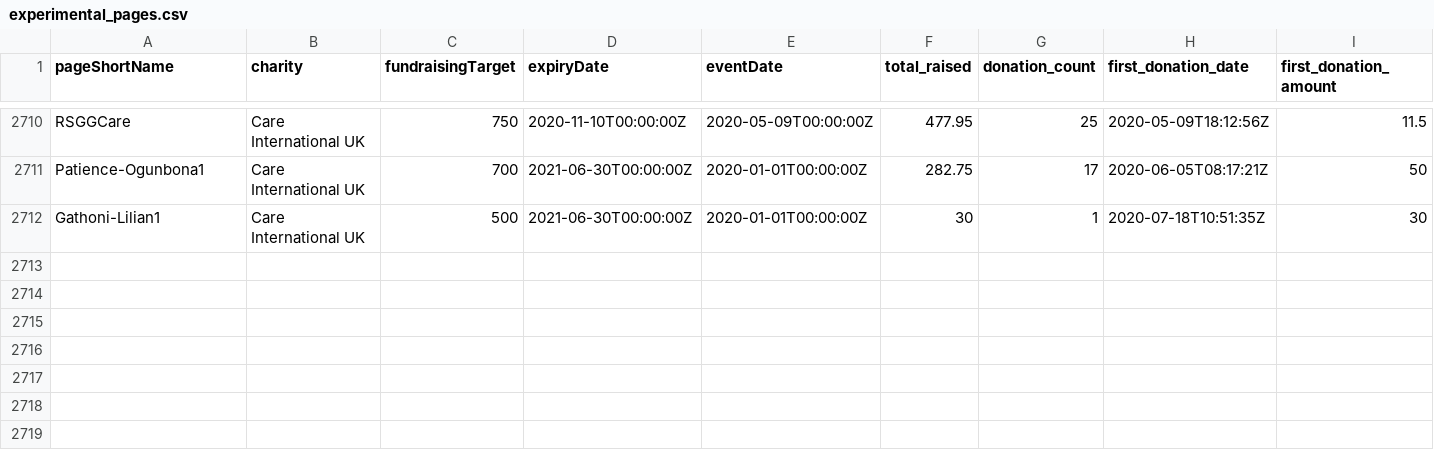
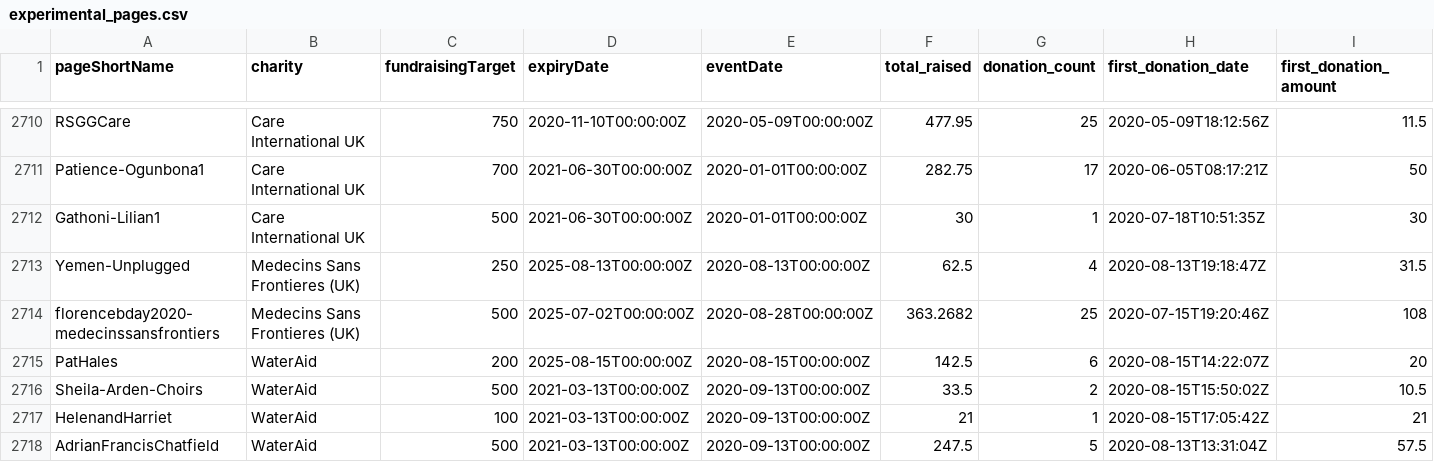
Before and after one commit to daaronr/fundraising_data_pull, a CSV file: data/experimental_pages.csv, drawn as a sheet; only a part is shown, gaps mark what is left out; rows hold the shown columns only; the diff names each change by its address in the sheet, - before the commit and + after, or states it on an @@ line.

```diff
--- a/data/experimental_pages.csv
+++ b/data/experimental_pages.csv
+row 2713: Yemen-Unplugged | Medecins Sans Frontieres (UK) | 250 | 2025-08-13T00:00:00Z | 2020-08-13T00:00:00Z | 62.5 | 4 | 2020-08-13T19:18:47Z | 31.5
+row 2714: florencebday2020-medecinssansfrontiers | Medecins Sans Frontieres (UK) | 500 | 2025-07-02T00:00:00Z | 2020-08-28T00:00:00Z | 363.2682 | 25 | 2020-07-15T19:20:46Z | 108
+row 2715: PatHales | WaterAid | 200 | 2025-08-15T00:00:00Z | 2020-08-15T00:00:00Z | 142.5 | 6 | 2020-08-15T14:22:07Z | 20
+row 2716: Sheila-Arden-Choirs | WaterAid | 500 | 2021-03-13T00:00:00Z | 2020-09-13T00:00:00Z | 33.5 | 2 | 2020-08-15T15:50:02Z | 10.5
+row 2717: HelenandHarriet | WaterAid | 100 | 2021-03-13T00:00:00Z | 2020-09-13T00:00:00Z | 21 | 1 | 2020-08-15T17:05:42Z | 21
+row 2718: AdrianFrancisChatfield | WaterAid | 500 | 2021-03-13T00:00:00Z | 2020-09-13T00:00:00Z | 247.5 | 5 | 2020-08-13T13:31:04Z | 57.5
```
Also changed, not shown: data/data_pulls.csv, data/treatments.csv, 1 other file.
